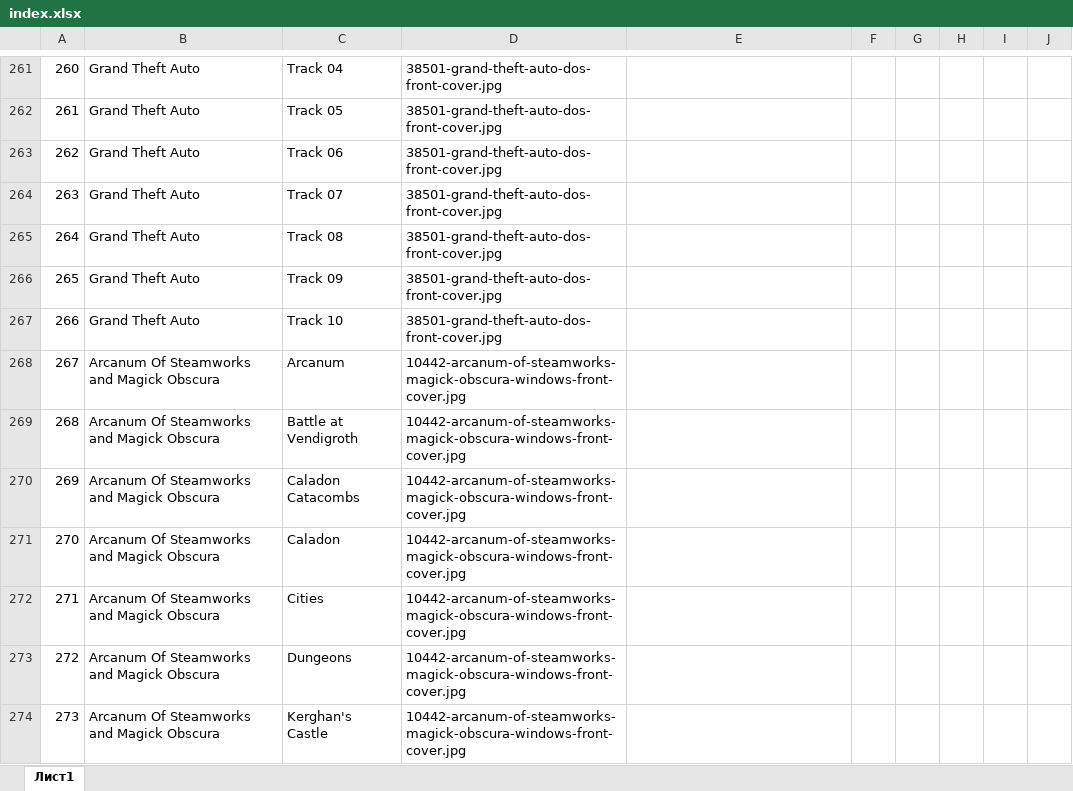
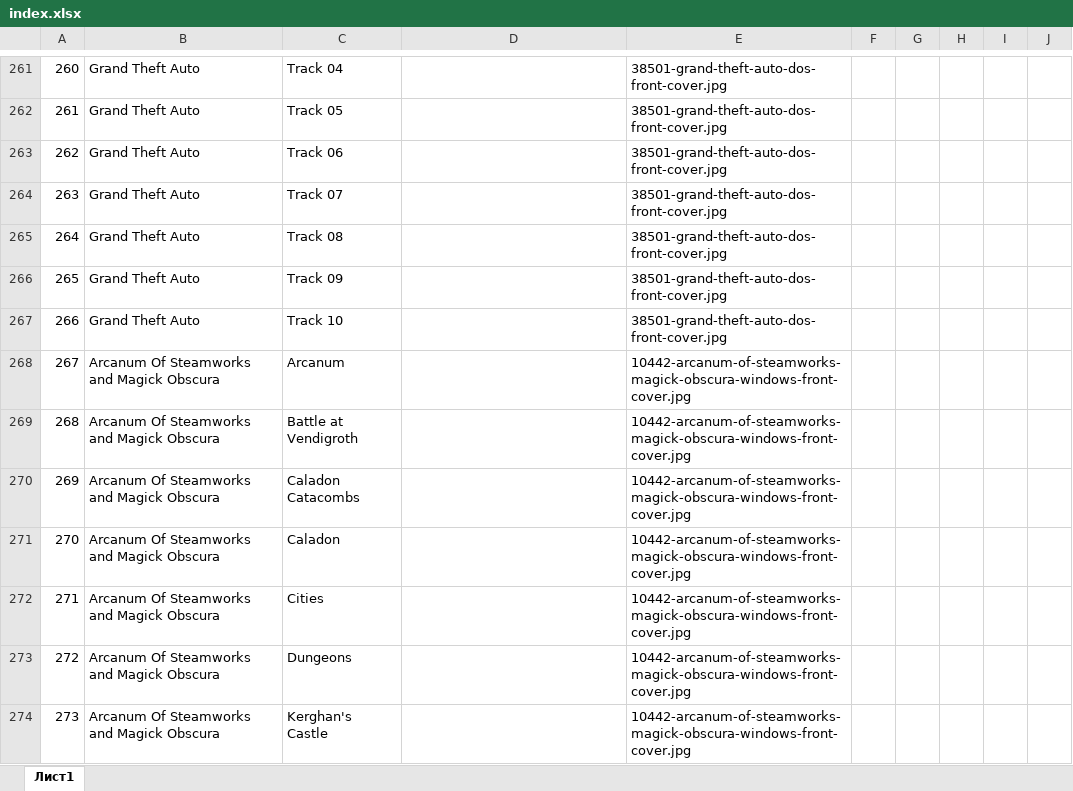
Before and after one commit to PolestarWorkshop/cgnradio, an Excel workbook: index.xlsx, sheet Лист1, drawn as a sheet; only a part is shown, gaps mark what is left out; values as stored, in another font and other column widths than the file's, no borders; the diff covers the shown part only; the diff names each change by its address in the sheet, - before the commit and + after, or states it on an @@ line.

```diff
--- a/index.xlsx (sheet Лист1)
+++ b/index.xlsx (sheet Лист1)
-D261:D267: 38501-grand-theft-auto-dos-front-cover.jpg
+D261:D267: (empty)
-E261:E267: (empty)
+E261:E267: 38501-grand-theft-auto-dos-front-cover.jpg
-D268:D274: 10442-arcanum-of-steamworks-magick-obscura-windows-front-cover.jpg
+D268:D274: (empty)
-E268:E274: (empty)
+E268:E274: 10442-arcanum-of-steamworks-magick-obscura-windows-front-cover.jpg
```
Also changed, not shown: 259 added rows and 84 edited cells elsewhere in this sheet, 2 other files.
